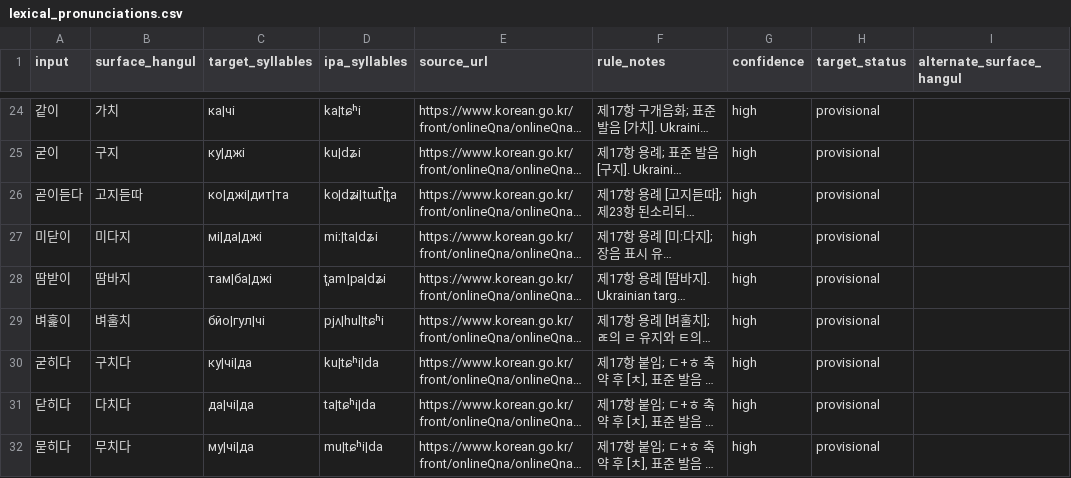
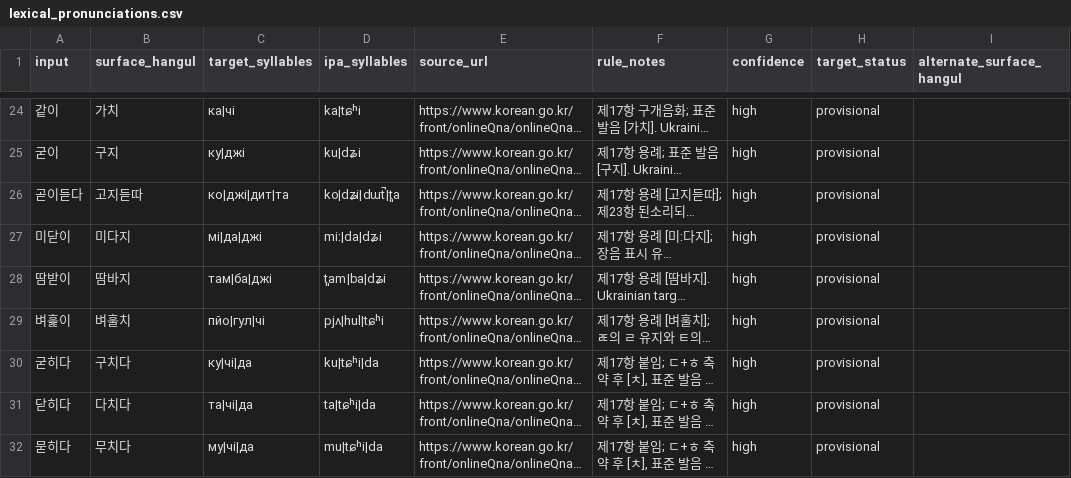
Before and after one commit to ClippyFirst/Korean-Ukrainian-Phonetic-System, a CSV file: data/korean/lexical_pronunciations.csv, drawn as a sheet; only a part is shown, gaps mark what is left out; long unchanged cells end in …; the diff covers the shown part only; the diff names each change by its address in the sheet, - before the commit and + after, or states it on an @@ line.

Commit message:
Audit and correct model-wide Korean-to-Ukrainian target consistency (#55)
* Correct inconsistent Korean-to-Ukrainian target mappings

* Add model-wide target consistency regression tests

* Fix target consistency regression expectation

* Publish model-wide target consistency audit

* Document model-wide target consistency audit

* Document lexical target consistency corrections

* Refine coda mapping and contextual affricate IPA

* Update regression expectations for corrected targets

* Update regression expectations for corrected targets

* Update regression expectations for corrected targets

* Update regression expectations for corrected targets

* Align target-consistency audit with coda and affricate mapping

* Correct examples in target consistency audit

* Use canonical coda л in target regression cases

* Align NIKL regressions with corrected target and IPA

* Align remaining onset regression expectations

* Align final contextual-voicing regression expectation

* Align Korean coda ㄹ targets with the declared hard-lateral mapping

* Correct vowel, ㅢ, and contextual-voicing target inconsistencies

* Update regression fixtures for expanded target audit

* Update regression fixtures for expanded target audit

* Update public audit examples after coda mapping corrections

* Document coda and vowel consistency checks

* Expand regressions for coda ㄹ and contextual target decisions

* Align adversarial expectations with hard coda-lateral target

* Align adversarial expectations with hard coda-lateral target

* Align adversarial expectations with hard coda-lateral target

* Explain coda-lateral and contextual vowel corrections

* Update tests for corrected coda and target vowel mappings

* Update regression expectations for corrected lateral targets

* Update regression expectations for corrected lateral targets

* Update regression expectations for corrected lateral targets

* Update Python target regression for coda ㄹ

* Update regression expectations for corrected target strings

* Update regression expectations for corrected target strings

* Align context-sensitive target assertions

* Update regression expectations for corrected vowel and lateral targets

* Update regression expectations for corrected vowel and lateral targets

* Update regression expectations for corrected vowel and lateral targets

* Align past-tense target with Ukrainian vowel mapping

```diff
--- a/data/korean/lexical_pronunciations.csv
+++ b/data/korean/lexical_pronunciations.csv
-D26 (ipa_syllables): ko|dʑi|tɯt̚|t͈a
+D26 (ipa_syllables): ko|dʑi|dɯt̚|t͈a
-D27 (ipa_syllables): miː|ta|dʑi
+D27 (ipa_syllables): miː|da|dʑi
-D28 (ipa_syllables): t͈am|pa|dʑi
+D28 (ipa_syllables): t͈am|ba|dʑi
-C29 (target_syllables): бйо|гул|чі
+C29 (target_syllables): пйо|гул|чі
-C31 (target_syllables): да|чі|да
+C31 (target_syllables): та|чі|да
```
Also changed, not shown: 71 edited cells elsewhere in this file, 9 other files.
